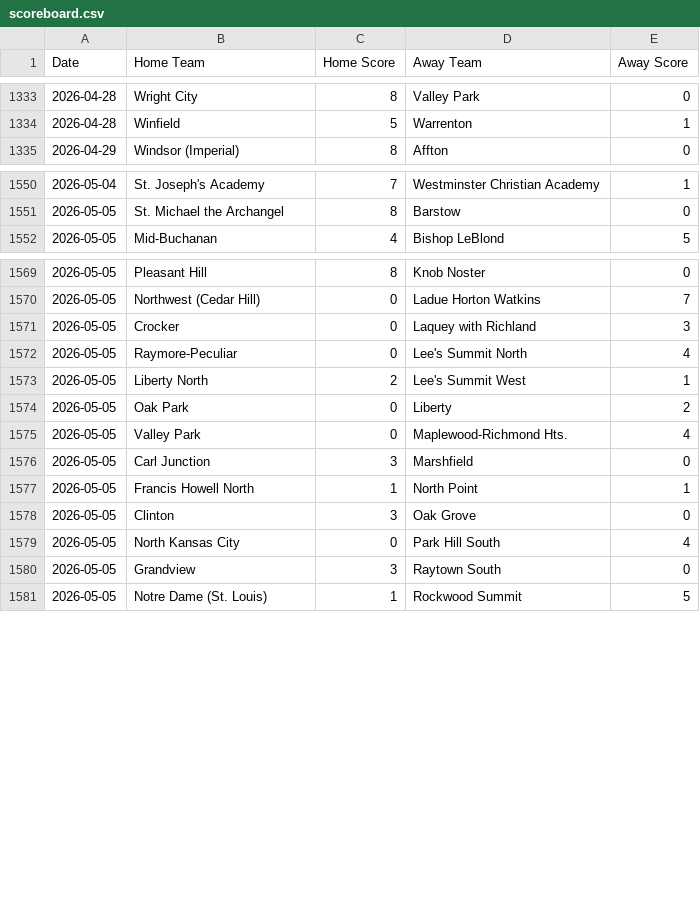
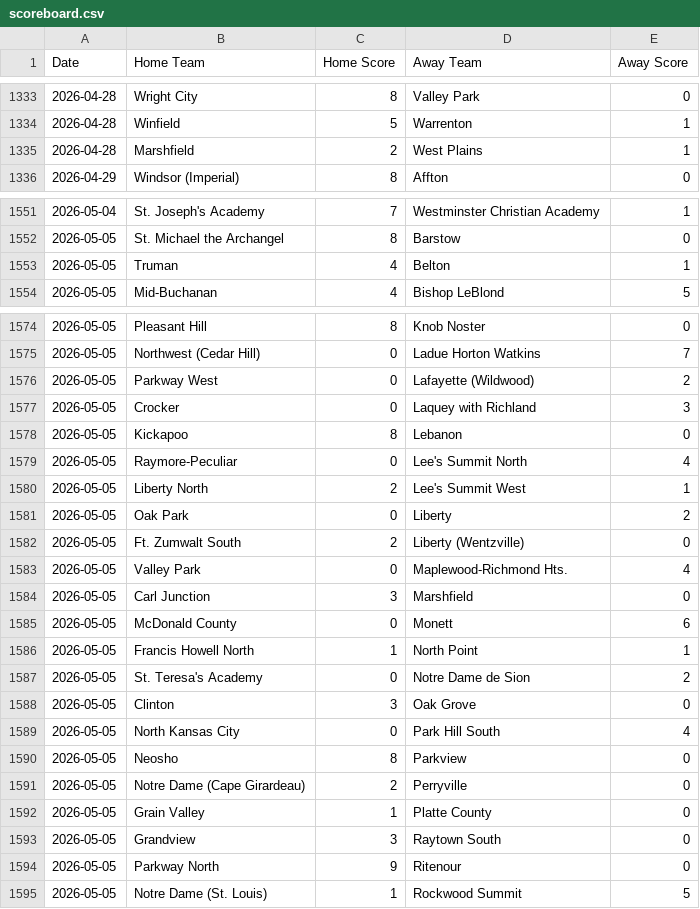
Before and after one commit to AllMOSports/Girls-Soccer-Ratings, a CSV file: scoreboard.csv, drawn as a sheet; only a part is shown, gaps mark what is left out; the diff covers the shown part only; the diff names each change by its address in the sheet, - before the commit and + after, or states it on an @@ line.

```diff
--- a/scoreboard.csv
+++ b/scoreboard.csv
+row 1335: 2026-04-28 | Marshfield | 2 | West Plains | 1
+row 1553: 2026-05-05 | Truman | 4 | Belton | 1
+row 1576: 2026-05-05 | Parkway West | 0 | Lafayette (Wildwood) | 2
+row 1578: 2026-05-05 | Kickapoo | 8 | Lebanon | 0
+row 1582: 2026-05-05 | Ft. Zumwalt South | 2 | Liberty (Wentzville) | 0
+row 1585: 2026-05-05 | McDonald County | 0 | Monett | 6
+row 1587: 2026-05-05 | St. Teresa's Academy | 0 | Notre Dame de Sion | 2
+row 1590: 2026-05-05 | Neosho | 8 | Parkview | 0
+row 1591: 2026-05-05 | Notre Dame (Cape Girardeau) | 2 | Perryville | 0
+row 1592: 2026-05-05 | Grain Valley | 1 | Platte County | 0
+row 1594: 2026-05-05 | Parkway North | 9 | Ritenour | 0
```
Also changed, not shown: 25 added rows elsewhere in this file, ratings_all.csv, ratings_class1.csv, 8 other files.
